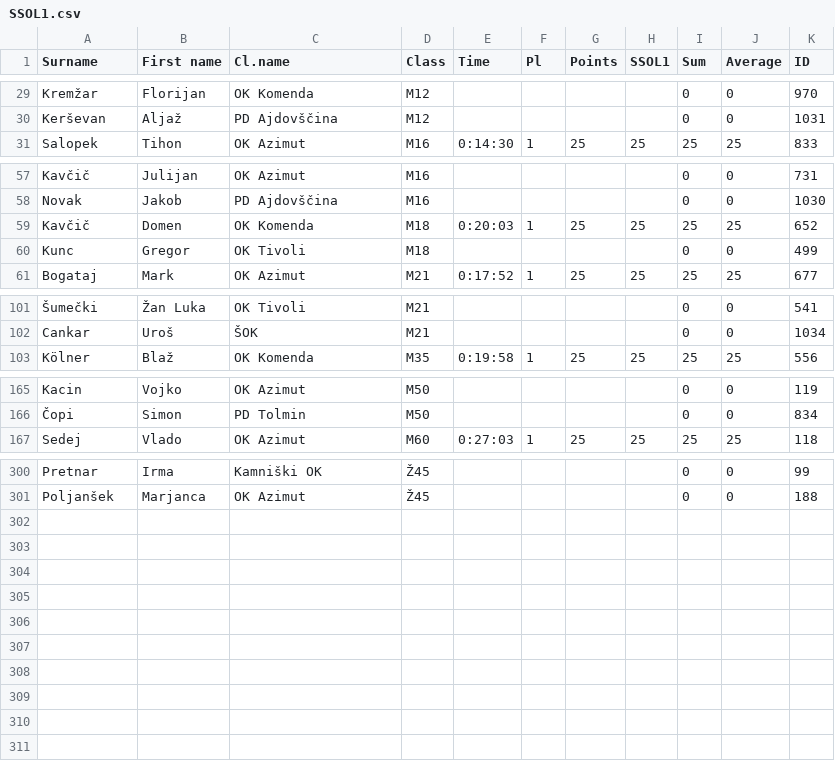
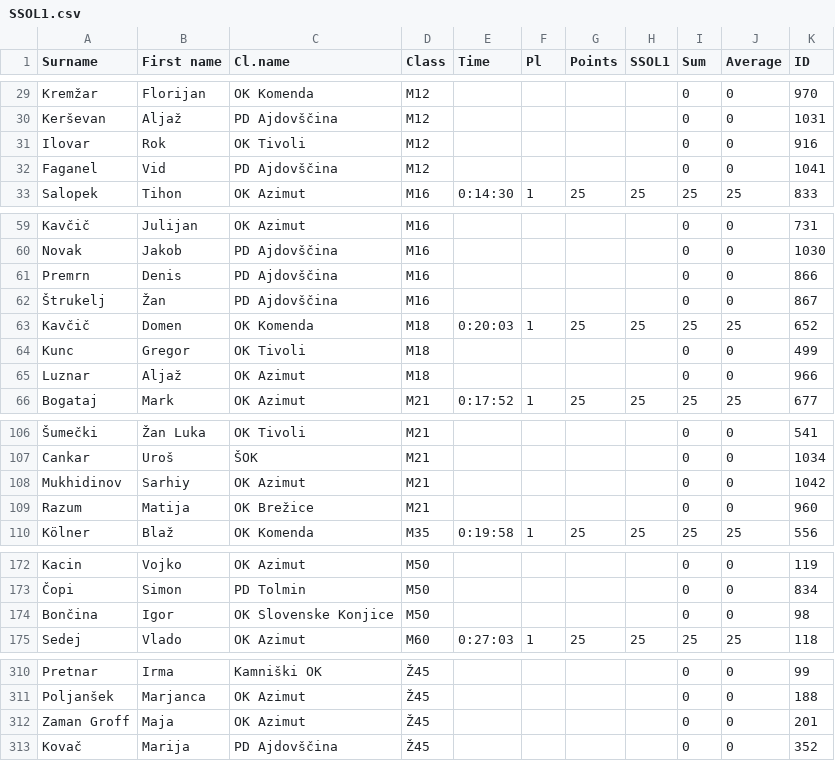
Before and after one commit to OZS-IT/SprintSOL, a CSV file: Stanja racunana/SSOL1.csv, drawn as a sheet; only a part is shown, gaps mark what is left out; the diff covers the shown part only; the diff names each change by its address in the sheet, - before the commit and + after, or states it on an @@ line.

```diff
--- a/Stanja racunana/SSOL1.csv
+++ b/Stanja racunana/SSOL1.csv
+row 31: Ilovar | Rok | OK Tivoli | M12 |  |  |  |  | 0 | 0 | 916
+row 32: Faganel | Vid | PD Ajdovščina | M12 |  |  |  |  | 0 | 0 | 1041
+row 61: Premrn | Denis | PD Ajdovščina | M16 |  |  |  |  | 0 | 0 | 866
+row 62: Štrukelj | Žan | PD Ajdovščina | M16 |  |  |  |  | 0 | 0 | 867
+row 65: Luznar | Aljaž | OK Azimut | M18 |  |  |  |  | 0 | 0 | 966
+row 108: Mukhidinov | Sarhiy | OK Azimut | M21 |  |  |  |  | 0 | 0 | 1042
+row 109: Razum | Matija | OK Brežice | M21 |  |  |  |  | 0 | 0 | 960
+row 174: Bončina | Igor | OK Slovenske Konjice | M50 |  |  |  |  | 0 | 0 | 98
+row 312: Zaman Groff | Maja | OK Azimut | Ž45 |  |  |  |  | 0 | 0 | 201
+row 313: Kovač | Marija | PD Ajdovščina | Ž45 |  |  |  |  | 0 | 0 | 352
```
Also changed, not shown: 2 added rows elsewhere in this file, Stanja racunana/SSOL2.csv, 3 other files.
